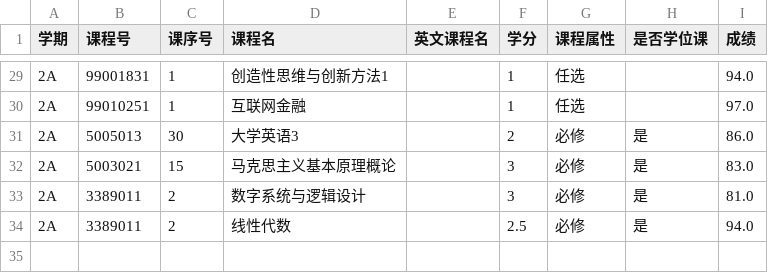
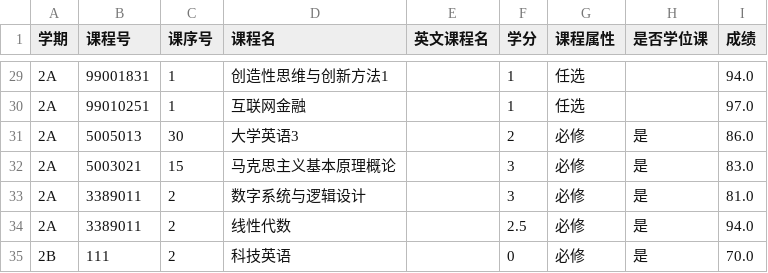
Before and after one commit to DaqiHu/UGP-DataAnalysis, a CSV file: data.csv, drawn as a sheet; only a part is shown, gaps mark what is left out.

```diff
--- a/data.csv
+++ b/data.csv
@@ -34 +34,2 @@
 2A,3389011,2,线性代数,,2.5,必修,是,94.0 
+2B,111,2,科技英语,,0,必修,是,70.0
```
Also changed, not shown: 1 other file.
